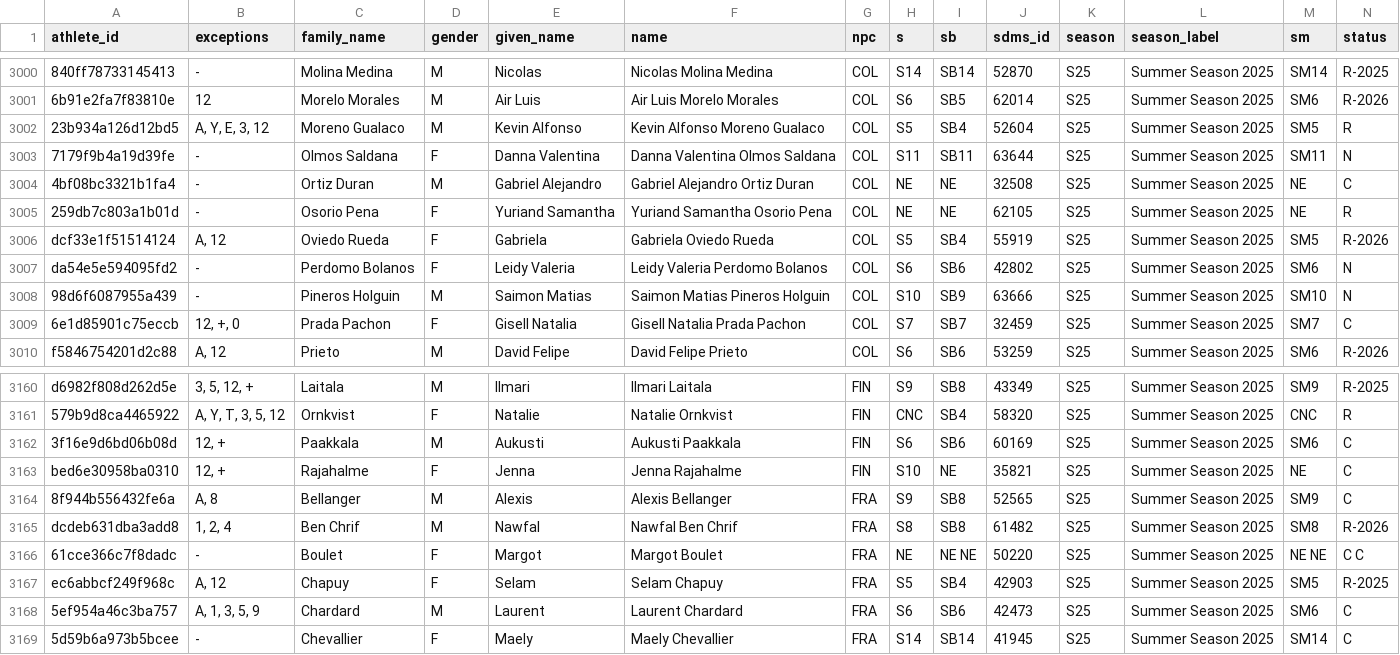
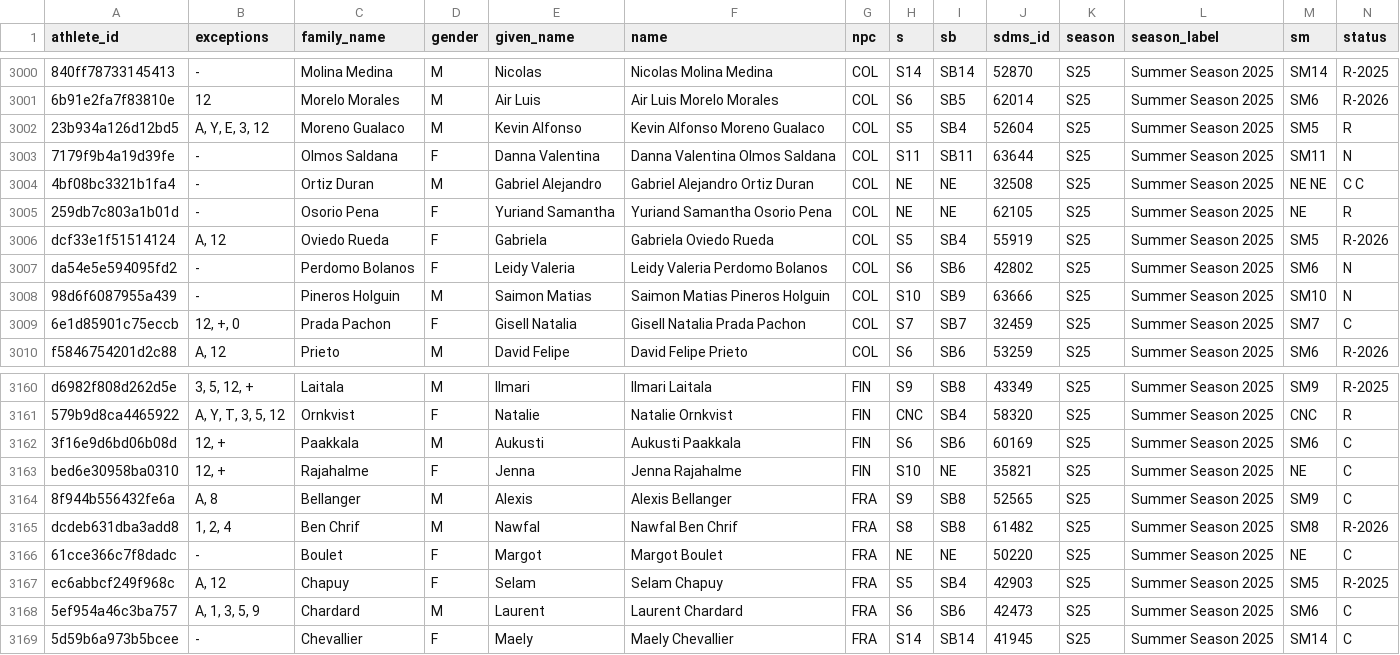
Before and after one commit to OpenWaterXT/1, a CSV file: data/latest.csv, drawn as a sheet; only a part is shown, gaps mark what is left out; the diff names each change by its address in the sheet, - before the commit and + after, or states it on an @@ line.

```diff
--- a/data/latest.csv
+++ b/data/latest.csv
-M3004 (sm): NE
+M3004 (sm): NE NE
-N3004 (status): C
+N3004 (status): C C
-I3166 (sb): NE NE
+I3166 (sb): NE
-M3166 (sm): NE NE
+M3166 (sm): NE
-N3166 (status): C C
+N3166 (status): C
```
Also changed, not shown: data/seasons/S25.csv, 3 other files.
